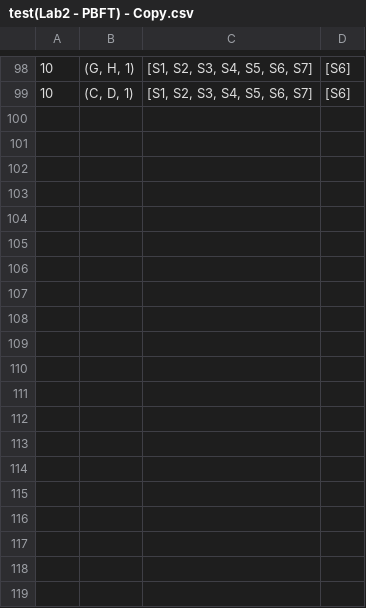
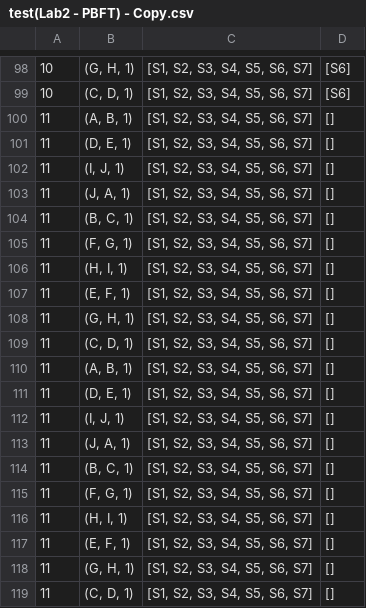
Before and after one commit to madhulakkoju/PBFT, a CSV file: LinearPBFT/src/main/resources/test(Lab2 - PBFT) - Copy.csv, drawn as a sheet; only a part is shown, gaps mark what is left out; the diff covers the shown part only.

```diff
--- a/LinearPBFT/src/main/resources/test(Lab2 - PBFT) - Copy.csv
+++ b/LinearPBFT/src/main/resources/test(Lab2 - PBFT) - Copy.csv
@@ -99 +99,21 @@
 10,"(C, D, 1)","[S1, S2, S3, S4, S5, S6, S7]",[S6]
+11,"(A, B, 1)","[S1, S2, S3, S4, S5, S6, S7]",[]
+11,"(D, E, 1)","[S1, S2, S3, S4, S5, S6, S7]",[]
+11,"(I, J, 1)","[S1, S2, S3, S4, S5, S6, S7]",[]
+11,"(J, A, 1)","[S1, S2, S3, S4, S5, S6, S7]",[]
+11,"(B, C, 1)","[S1, S2, S3, S4, S5, S6, S7]",[]
+11,"(F, G, 1)","[S1, S2, S3, S4, S5, S6, S7]",[]
+11,"(H, I, 1)","[S1, S2, S3, S4, S5, S6, S7]",[]
+11,"(E, F, 1)","[S1, S2, S3, S4, S5, S6, S7]",[]
+11,"(G, H, 1)","[S1, S2, S3, S4, S5, S6, S7]",[]
+11,"(C, D, 1)","[S1, S2, S3, S4, S5, S6, S7]",[]
+11,"(A, B, 1)","[S1, S2, S3, S4, S5, S6, S7]",[]
+11,"(D, E, 1)","[S1, S2, S3, S4, S5, S6, S7]",[]
+11,"(I, J, 1)","[S1, S2, S3, S4, S5, S6, S7]",[]
+11,"(J, A, 1)","[S1, S2, S3, S4, S5, S6, S7]",[]
+11,"(B, C, 1)","[S1, S2, S3, S4, S5, S6, S7]",[]
+11,"(F, G, 1)","[S1, S2, S3, S4, S5, S6, S7]",[]
+11,"(H, I, 1)","[S1, S2, S3, S4, S5, S6, S7]",[]
+11,"(E, F, 1)","[S1, S2, S3, S4, S5, S6, S7]",[]
+11,"(G, H, 1)","[S1, S2, S3, S4, S5, S6, S7]",[]
+11,"(C, D, 1)","[S1, S2, S3, S4, S5, S6, S7]",[]
```
Also changed, not shown: 30 added rows elsewhere in this file, 32 other files.
